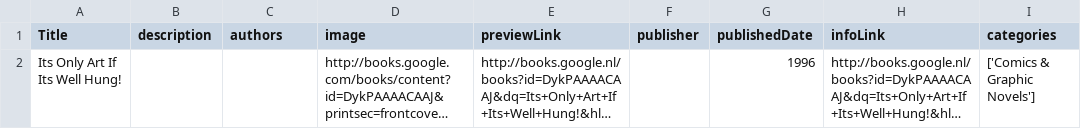
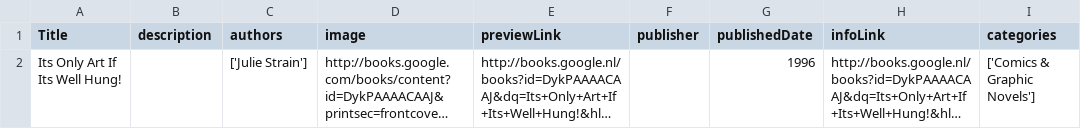
Before and after one commit to higlak/TP2-Distribuidos, a CSV file: utils/test.csv, drawn as a sheet; only a part is shown; long unchanged cells end in …; the diff covers the shown part only; the diff names each change by its address in the sheet, - before the commit and + after, or states it on an @@ line.

```diff
--- a/utils/test.csv
+++ b/utils/test.csv
-C2 (authors): (empty)
+C2 (authors): ['Julie Strain']
```
Also changed, not shown: 1 added row elsewhere in this file, 5 other files.
